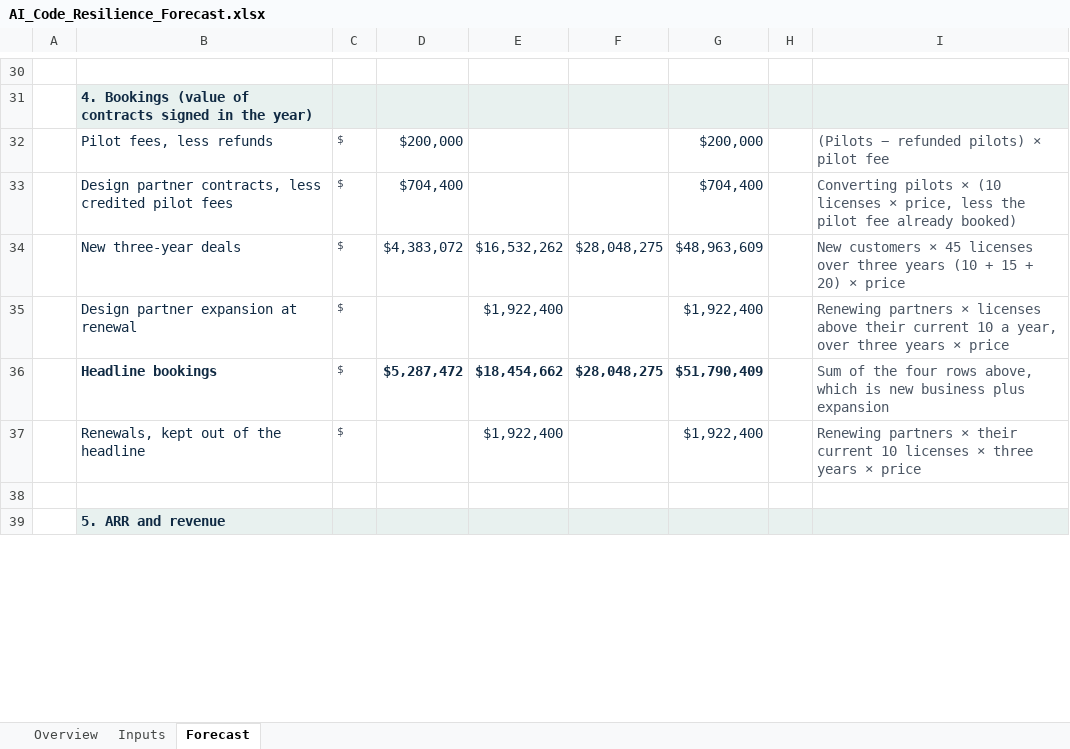
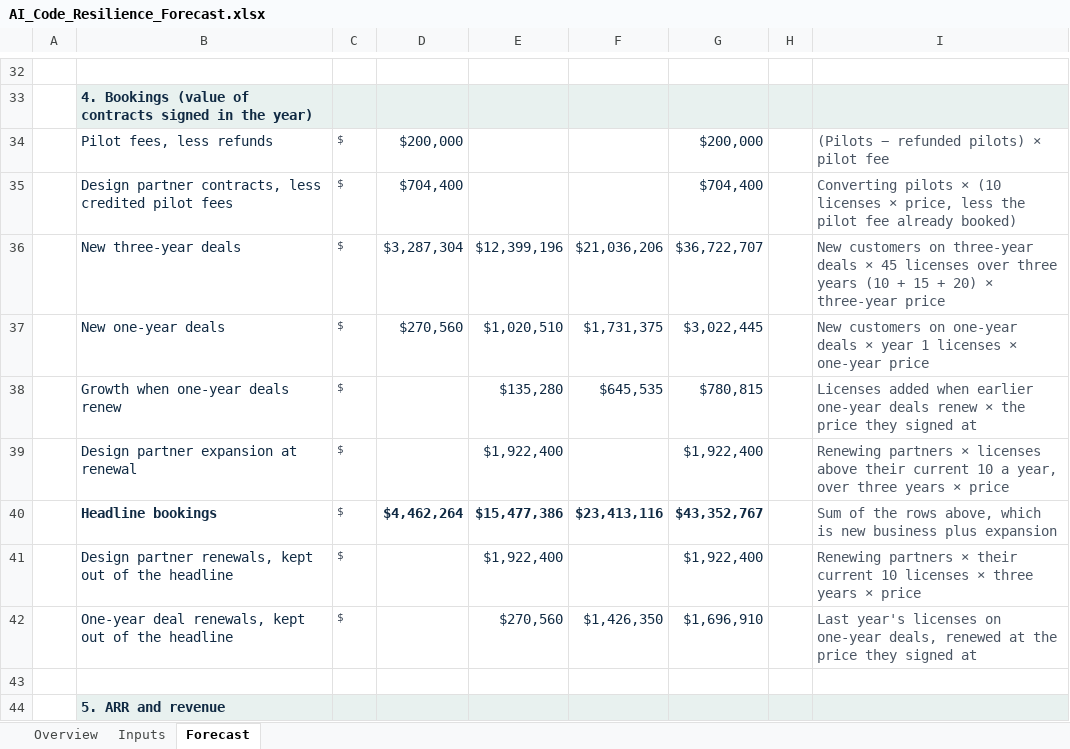
Before and after one commit to ankurchadha22/rubrik-case-study, an Excel workbook: AI_Code_Resilience_Forecast.xlsx, sheet Forecast, drawn as a sheet; only a part is shown, gaps mark what is left out; values as stored, in another font and other column widths than the file's, no borders; removed rows and columns are numbered as before the commit, all else as after; the diff covers the shown part only; the diff names each change by its address in the sheet, - before the commit and + after, or states it on an @@ line.

```diff
--- a/AI_Code_Resilience_Forecast.xlsx (sheet Forecast)
+++ b/AI_Code_Resilience_Forecast.xlsx (sheet Forecast)
-row 34:  | New three-year deals | $ | $4,383,072 | $16,532,262 | $28,048,275 | $48,963,609 |  | New customers × 45 licenses over three years (10 + 15 + 20) × price
+row 36:  | New three-year deals | $ | $3,287,304 | $12,399,196 | $21,036,206 | $36,722,707 |  | New customers on three-year deals × 45 licenses over three years (10 + 15 + 20) × three-year price
+row 37:  | New one-year deals | $ | $270,560 | $1,020,510 | $1,731,375 | $3,022,445 |  | New customers on one-year deals × year 1 licenses × one-year price
+row 38:  | Growth when one-year deals renew | $ |  | $135,280 | $645,535 | $780,815 |  | Licenses added when earlier one-year deals renew × the price they signed at
-row 36:  | Headline bookings | $ | $5,287,472 | $18,454,662 | $28,048,275 | $51,790,409 |  | Sum of the four rows above, which is new business plus expansion
+row 40:  | Headline bookings | $ | $4,462,264 | $15,477,386 | $23,413,116 | $43,352,767 |  | Sum of the rows above, which is new business plus expansion
-B41: Renewals, kept out of the headline
+B41: Design partner renewals, kept out of the headline
+row 42:  | One-year deal renewals, kept out of the headline | $ |  | $270,560 | $1,426,350 | $1,696,910 |  | Last year's licenses on one-year deals, renewed at the price they signed at
```
Also changed, not shown: 8 added rows, 6 removed rows and 10 edited cells elsewhere in this sheet, sheet Inputs, sheet Overview, formulas that keep their value, 2 other files.
